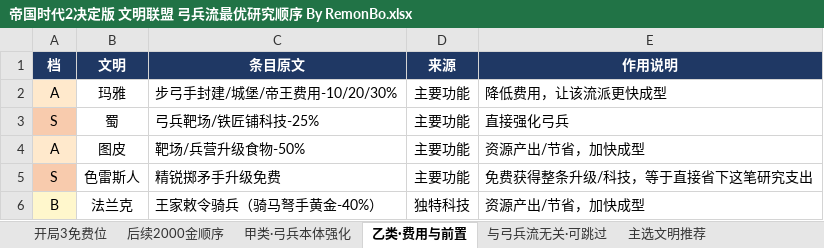
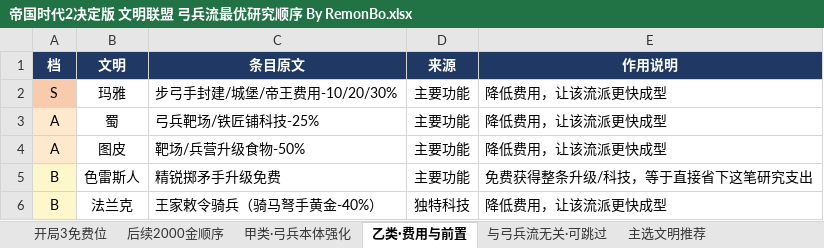
Before and after one commit to 198agk/aoe2de-civilization-guide, an Excel workbook: 帝国时代2决定版 文明联盟 弓兵流最优研究顺序 By RemonBo.xlsx, sheet 乙类·费用与前置, drawn as a sheet; values as stored, in another font and other column widths than the file's, no borders; the diff names each change by its address in the sheet, - before the commit and + after, or states it on an @@ line.

```diff
--- a/帝国时代2决定版 文明联盟 弓兵流最优研究顺序 By RemonBo.xlsx (sheet 乙类·费用与前置)
+++ b/帝国时代2决定版 文明联盟 弓兵流最优研究顺序 By RemonBo.xlsx (sheet 乙类·费用与前置)
-A2 (档): A
+A2 (档): S
-A2 fill: #FFE9CC
+A2 fill: #F8CBAD
-A3 (档): S
+A3 (档): A
-A3 fill: #F8CBAD
+A3 fill: #FFE9CC
-E3 (作用说明): 直接强化弓兵
+E3 (作用说明): 降低费用，让该流派更快成型
-E4 (作用说明): 资源产出/节省，加快成型
+E4 (作用说明): 降低费用，让该流派更快成型
-A5 (档): S
+A5 (档): B
-A5 fill: #F8CBAD
+A5 fill: #FFF7CC
-E6 (作用说明): 资源产出/节省，加快成型
+E6 (作用说明): 降低费用，让该流派更快成型
```
Also changed, not shown: sheet 甲类·弓兵本体强化, 帝国时代2决定版 文明联盟 发育经济流最优研究顺序 By RemonBo.xlsx, 帝国时代2决定版 文明联盟 城堡流最优研究顺序 By RemonBo.xlsx, 10 other files.
